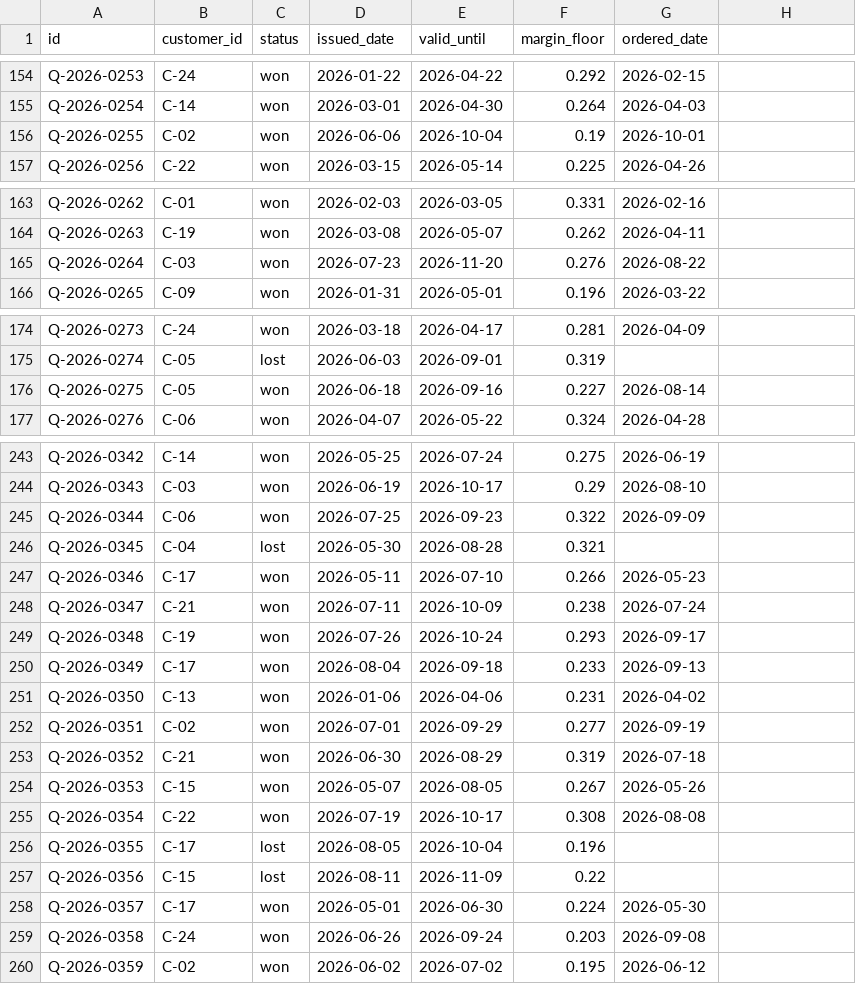
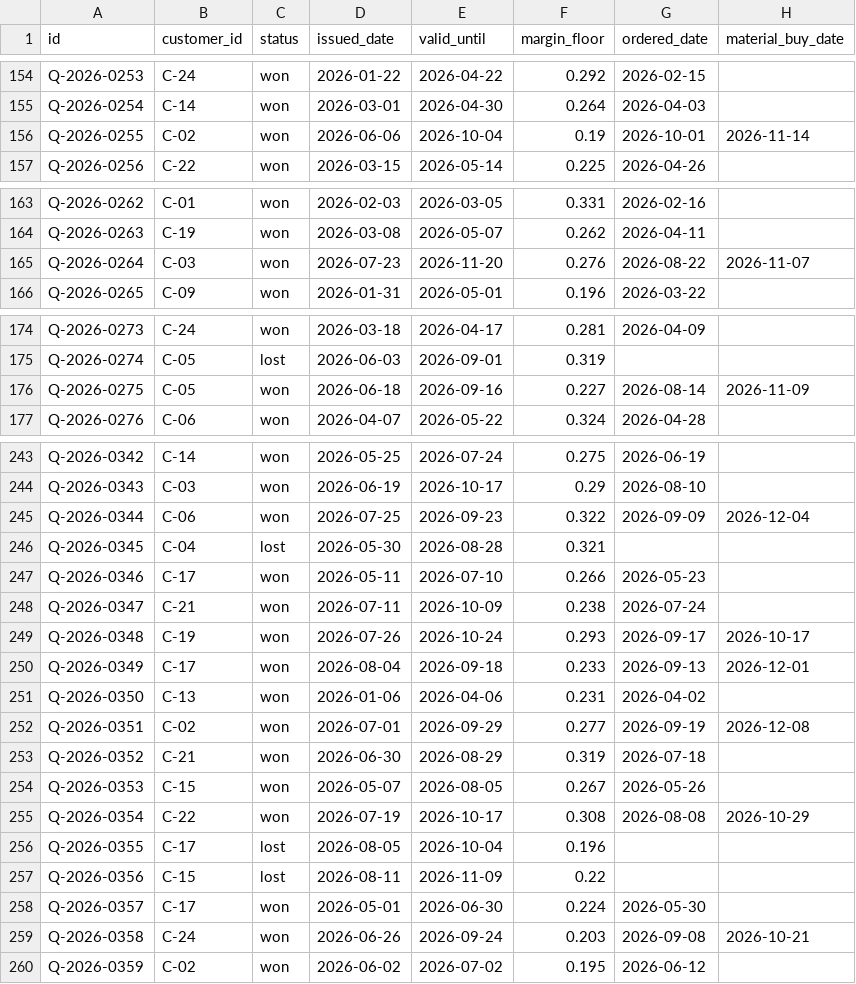
Before and after one commit to ShahaDeven/margin-guard, a CSV file: data/shop_csv/quotes.csv, drawn as a sheet; only a part is shown, gaps mark what is left out; the diff covers the shown part only.

Commit message:
added invoice import, customer outcomes and won-order backlog

```diff
--- a/data/shop_csv/quotes.csv
+++ b/data/shop_csv/quotes.csv
@@ -1 +1 @@
-id,customer_id,status,issued_date,valid_until,margin_floor,ordered_date
+id,customer_id,status,issued_date,valid_until,margin_floor,ordered_date,material_buy_date
@@ -156 +156 @@ Q-2026-0254,C-14,won,2026-03-01,2026-04-30,0.264,2026-04-03
-Q-2026-0255,C-02,won,2026-06-06,2026-10-04,0.19,2026-10-01
+Q-2026-0255,C-02,won,2026-06-06,2026-10-04,0.19,2026-10-01,2026-11-14
@@ -165 +165 @@ Q-2026-0263,C-19,won,2026-03-08,2026-05-07,0.262,2026-04-11
-Q-2026-0264,C-03,won,2026-07-23,2026-11-20,0.276,2026-08-22
+Q-2026-0264,C-03,won,2026-07-23,2026-11-20,0.276,2026-08-22,2026-11-07
@@ -176 +176 @@ Q-2026-0274,C-05,lost,2026-06-03,2026-09-01,0.319,
-Q-2026-0275,C-05,won,2026-06-18,2026-09-16,0.227,2026-08-14
+Q-2026-0275,C-05,won,2026-06-18,2026-09-16,0.227,2026-08-14,2026-11-09
@@ -245 +245 @@ Q-2026-0343,C-03,won,2026-06-19,2026-10-17,0.29,2026-08-10
-Q-2026-0344,C-06,won,2026-07-25,2026-09-23,0.322,2026-09-09
+Q-2026-0344,C-06,won,2026-07-25,2026-09-23,0.322,2026-09-09,2026-12-04
@@ -249,2 +249,2 @@ Q-2026-0347,C-21,won,2026-07-11,2026-10-09,0.238,2026-07-24
-Q-2026-0348,C-19,won,2026-07-26,2026-10-24,0.293,2026-09-17
-Q-2026-0349,C-17,won,2026-08-04,2026-09-18,0.233,2026-09-13
+Q-2026-0348,C-19,won,2026-07-26,2026-10-24,0.293,2026-09-17,2026-10-17
+Q-2026-0349,C-17,won,2026-08-04,2026-09-18,0.233,2026-09-13,2026-12-01
@@ -252 +252 @@ Q-2026-0350,C-13,won,2026-01-06,2026-04-06,0.231,2026-04-02
-Q-2026-0351,C-02,won,2026-07-01,2026-09-29,0.277,2026-09-19
+Q-2026-0351,C-02,won,2026-07-01,2026-09-29,0.277,2026-09-19,2026-12-08
@@ -255 +255 @@ Q-2026-0353,C-15,won,2026-05-07,2026-08-05,0.267,2026-05-26
-Q-2026-0354,C-22,won,2026-07-19,2026-10-17,0.308,2026-08-08
+Q-2026-0354,C-22,won,2026-07-19,2026-10-17,0.308,2026-08-08,2026-10-29
@@ -259 +259 @@ Q-2026-0357,C-17,won,2026-05-01,2026-06-30,0.224,2026-05-30
-Q-2026-0358,C-24,won,2026-06-26,2026-09-24,0.203,2026-09-08
+Q-2026-0358,C-24,won,2026-06-26,2026-09-24,0.203,2026-09-08,2026-10-21
```
Also changed, not shown: 4 edited cells elsewhere in this file, 34 other files.
